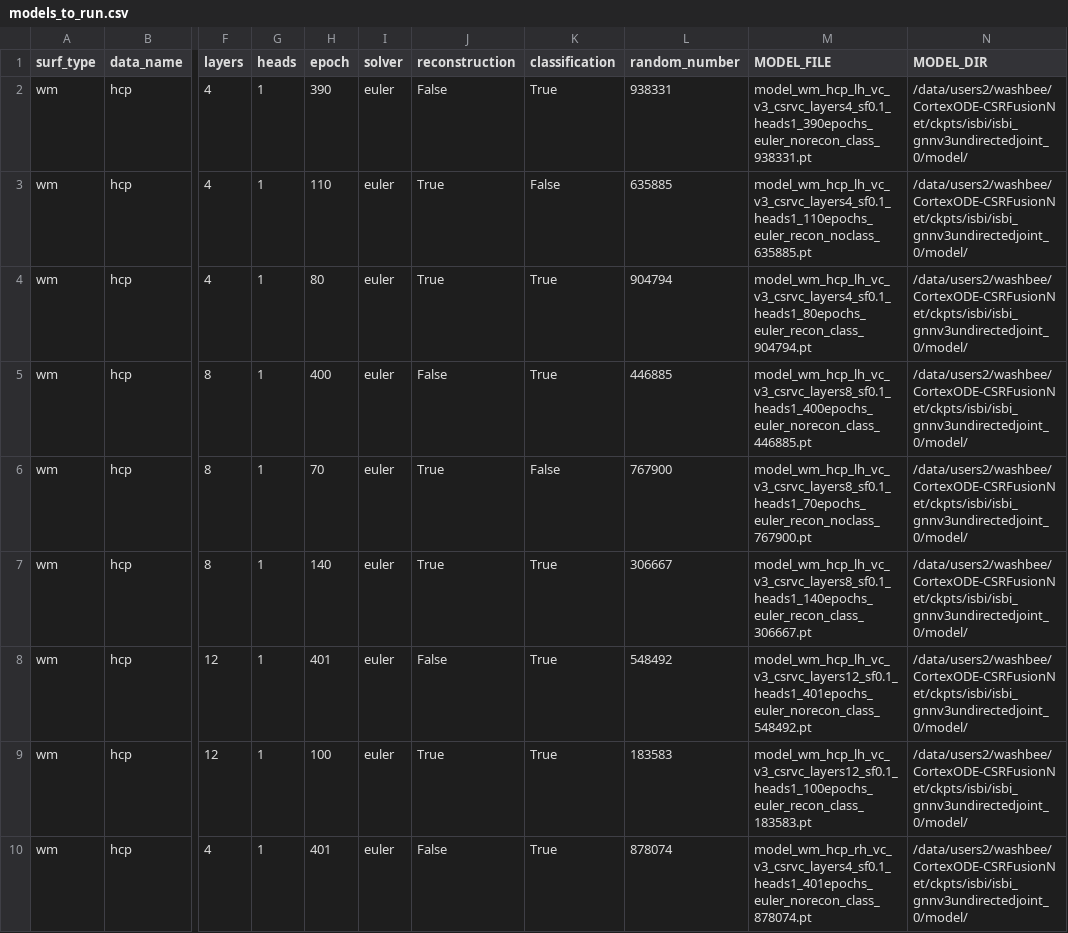
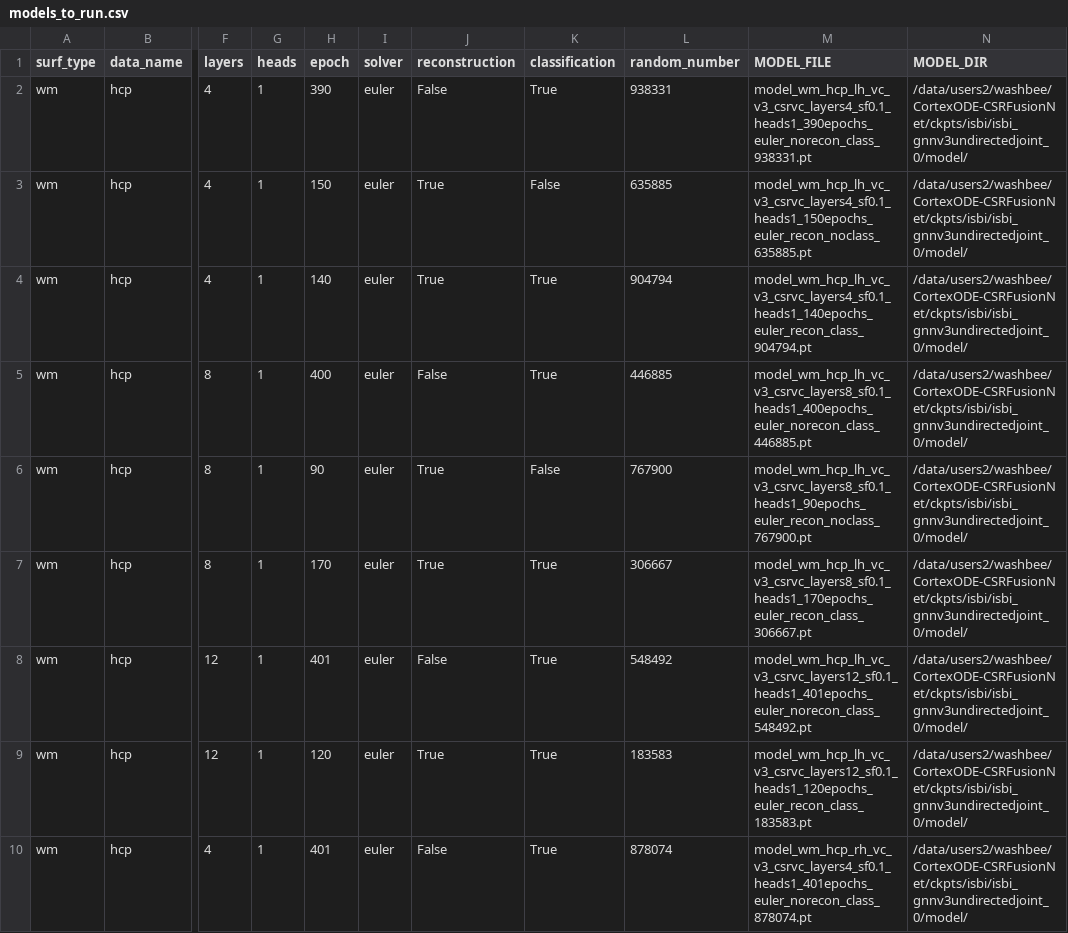
Before and after one commit to neuroneural/CSRP-CSRParcellation, a CSV file: isbianalysis/models_to_run.csv, drawn as a sheet; only a part is shown, gaps mark what is left out; the diff covers the shown part only; the diff names each change by its address in the sheet, - before the commit and + after, or states it on an @@ line.

```diff
--- a/isbianalysis/models_to_run.csv
+++ b/isbianalysis/models_to_run.csv
-H3 (epoch): 110
+H3 (epoch): 150
-M3 (MODEL_FILE): model_wm_hcp_lh_vc_v3_csrvc_layers4_sf0.1_heads1_110epochs_euler_recon_noclass_635885.pt
+M3 (MODEL_FILE): model_wm_hcp_lh_vc_v3_csrvc_layers4_sf0.1_heads1_150epochs_euler_recon_noclass_635885.pt
-H4 (epoch): 80
+H4 (epoch): 140
-M4 (MODEL_FILE): model_wm_hcp_lh_vc_v3_csrvc_layers4_sf0.1_heads1_80epochs_euler_recon_class_904794.pt
+M4 (MODEL_FILE): model_wm_hcp_lh_vc_v3_csrvc_layers4_sf0.1_heads1_140epochs_euler_recon_class_904794.pt
-H6 (epoch): 70
+H6 (epoch): 90
-M6 (MODEL_FILE): model_wm_hcp_lh_vc_v3_csrvc_layers8_sf0.1_heads1_70epochs_euler_recon_noclass_767900.pt
+M6 (MODEL_FILE): model_wm_hcp_lh_vc_v3_csrvc_layers8_sf0.1_heads1_90epochs_euler_recon_noclass_767900.pt
-H7 (epoch): 140
+H7 (epoch): 170
-M7 (MODEL_FILE): model_wm_hcp_lh_vc_v3_csrvc_layers8_sf0.1_heads1_140epochs_euler_recon_class_306667.pt
+M7 (MODEL_FILE): model_wm_hcp_lh_vc_v3_csrvc_layers8_sf0.1_heads1_170epochs_euler_recon_class_306667.pt
-H9 (epoch): 100
+H9 (epoch): 120
-M9 (MODEL_FILE): model_wm_hcp_lh_vc_v3_csrvc_layers12_sf0.1_heads1_100epochs_euler_recon_class_183583.pt
+M9 (MODEL_FILE): model_wm_hcp_lh_vc_v3_csrvc_layers12_sf0.1_heads1_120epochs_euler_recon_class_183583.pt
```
Also changed, not shown: 12 edited cells elsewhere in this file, isbianalysis/validation_metrics.csv, 16 other files.
